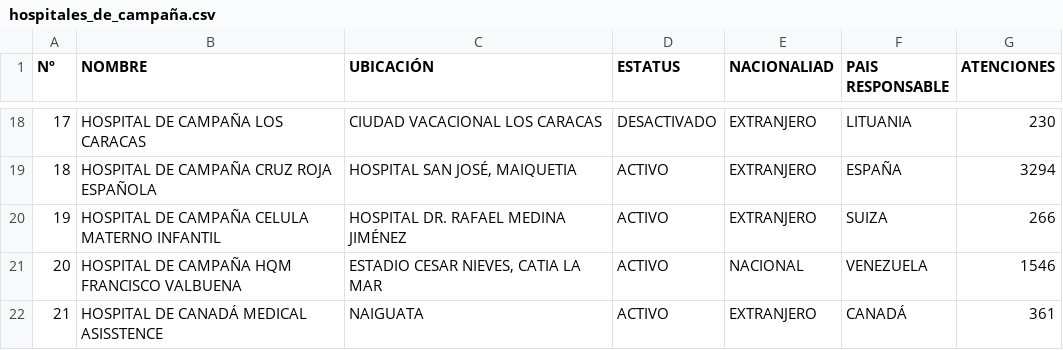
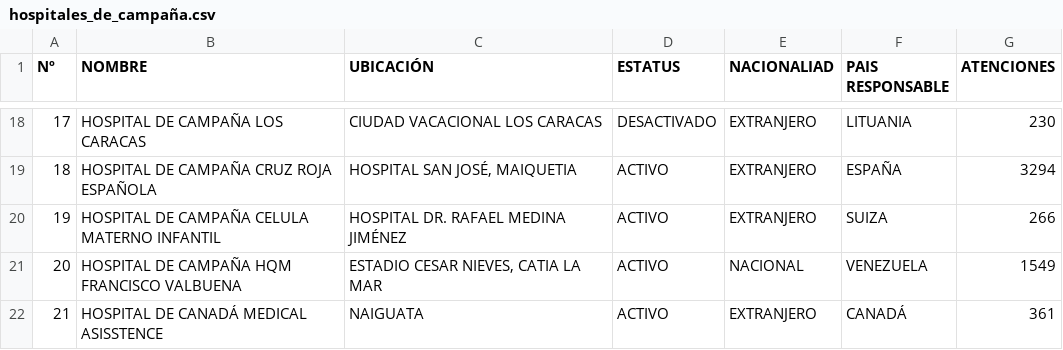
Before and after one commit to s2vivasjimmy-lgtm/mi_sistema, a CSV file: hospitales_de_campaña.csv, drawn as a sheet; only a part is shown, gaps mark what is left out.

Commit message:
Actualización datos Puesto Comando

```diff
--- a/hospitales_de_campaña.csv
+++ b/hospitales_de_campaña.csv
@@ -20,3 +20,3 @@ Nº,NOMBRE,UBICACIÓN,ESTATUS,NACIONALIAD,PAIS RESPONSABLE,ATENCIONES
 19,HOSPITAL DE CAMPAÑA CELULA MATERNO INFANTIL,HOSPITAL DR. RAFAEL MEDINA JIMÉNEZ,ACTIVO,EXTRANJERO,SUIZA,266
-20,HOSPITAL DE CAMPAÑA HQM FRANCISCO VALBUENA,"ESTADIO CESAR NIEVES, CATIA LA MAR",ACTIVO,NACIONAL,VENEZUELA,1546
+20,HOSPITAL DE CAMPAÑA HQM FRANCISCO VALBUENA,"ESTADIO CESAR NIEVES, CATIA LA MAR",ACTIVO,NACIONAL,VENEZUELA,1549
 21,HOSPITAL DE CANADÁ MEDICAL ASISSTENCE,NAIGUATA,ACTIVO,EXTRANJERO,CANADÁ,361
```
